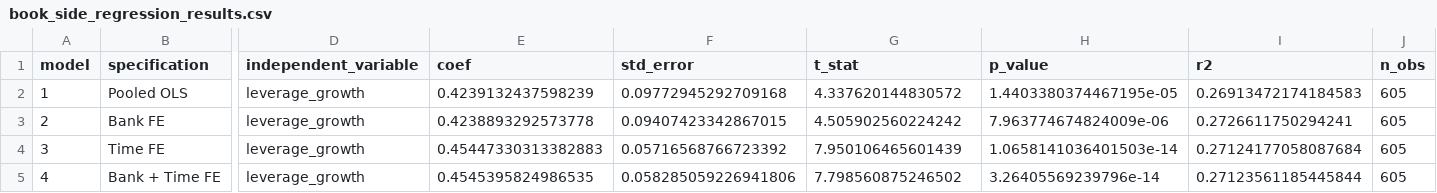
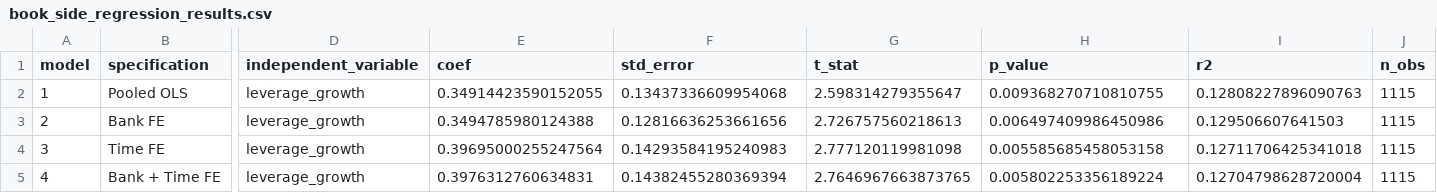
Before and after one commit to sumsar027/Master-NTNU-, a CSV file: python/csv/book_side_regression_results.csv, drawn as a sheet; only a part is shown, gaps mark what is left out; the diff names each change by its address in the sheet, - before the commit and + after, or states it on an @@ line.

```diff
--- a/python/csv/book_side_regression_results.csv
+++ b/python/csv/book_side_regression_results.csv
-E2 (coef): 0.4239132437598239
+E2 (coef): 0.34914423590152055
-F2 (std_error): 0.09772945292709168
+F2 (std_error): 0.13437336609954068
-G2 (t_stat): 4.337620144830572
+G2 (t_stat): 2.598314279355647
-H2 (p_value): 1.4403380374467195e-05
+H2 (p_value): 0.009368270710810755
-I2 (r2): 0.26913472174184583
+I2 (r2): 0.12808227896090763
-J2:J5 (n_obs): 605
+J2:J5 (n_obs): 1115
-E3 (coef): 0.4238893292573778
+E3 (coef): 0.3494785980124388
-F3 (std_error): 0.09407423342867015
+F3 (std_error): 0.12816636253661656
-G3 (t_stat): 4.505902560224242
+G3 (t_stat): 2.726757560218613
-H3 (p_value): 7.963774674824009e-06
+H3 (p_value): 0.006497409986450986
-I3 (r2): 0.2726611750294241
+I3 (r2): 0.129506607641503
-E4 (coef): 0.45447330313382883
+E4 (coef): 0.39695000255247564
-F4 (std_error): 0.05716568766723392
+F4 (std_error): 0.14293584195240983
-G4 (t_stat): 7.950106465601439
+G4 (t_stat): 2.777120119981098
-H4 (p_value): 1.0658141036401503e-14
+H4 (p_value): 0.005585685458053158
-I4 (r2): 0.27124177058087684
+I4 (r2): 0.12711706425341018
-E5 (coef): 0.4545395824986535
+E5 (coef): 0.3976312760634831
-F5 (std_error): 0.058285059226941806
+F5 (std_error): 0.14382455280369394
-G5 (t_stat): 7.798560875246502
+G5 (t_stat): 2.7646967663873765
-H5 (p_value): 3.26405569239796e-14
+H5 (p_value): 0.005802253356189224
-I5 (r2): 0.27123561185445844
+I5 (r2): 0.12704798628720004
```
Also changed, not shown: 9 other files.
